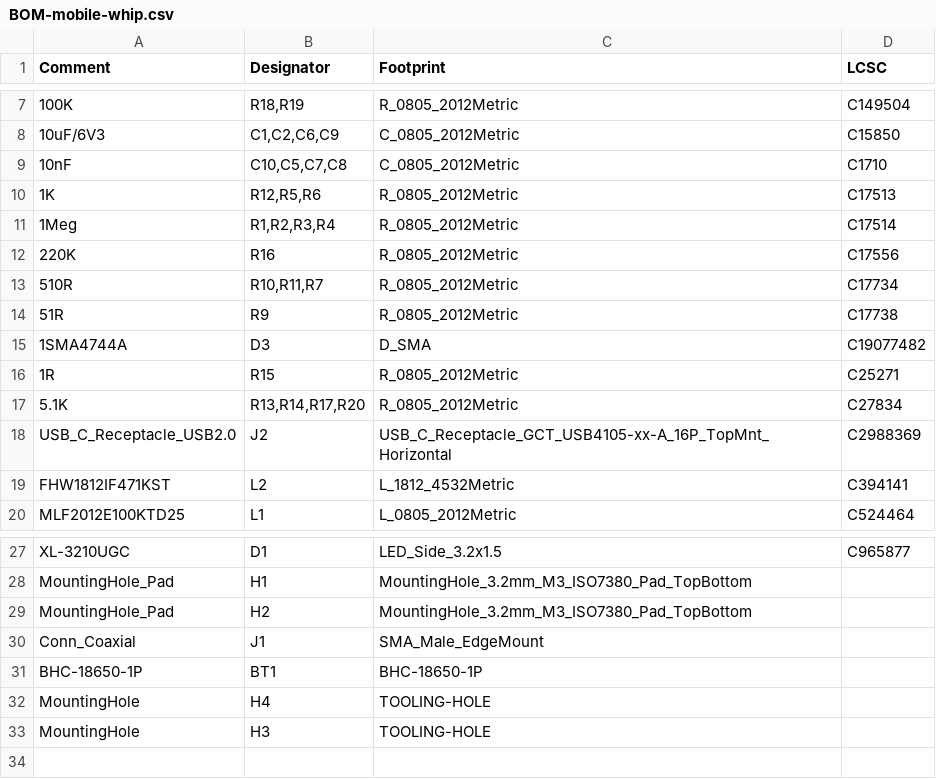
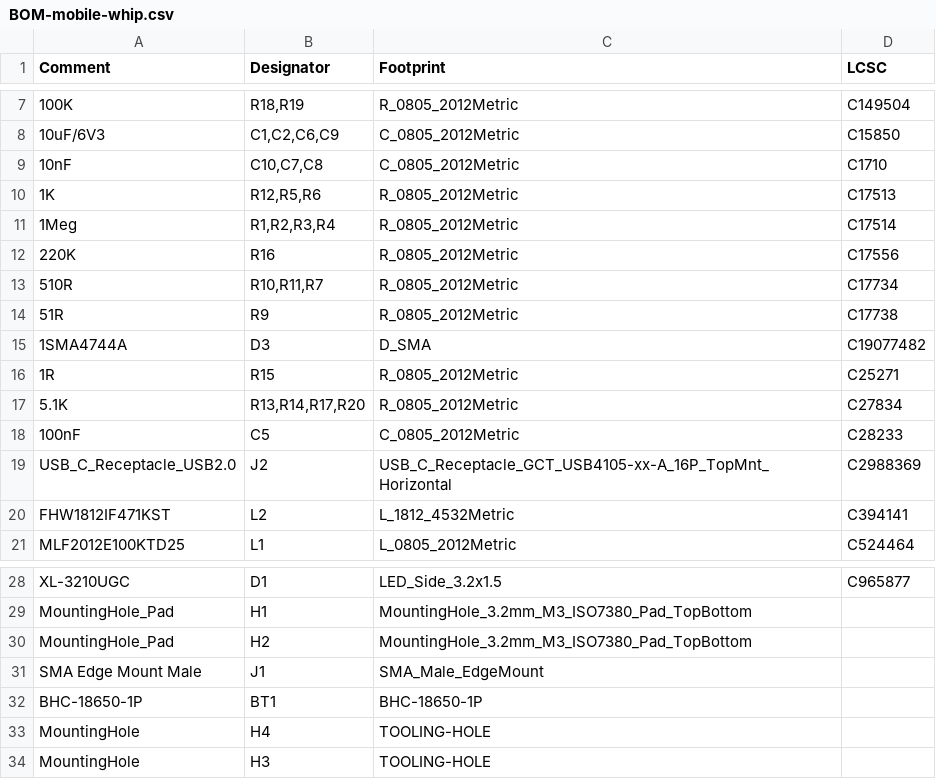
Before and after one commit to skuep/Mobile-Whip, a CSV file: kicad/mobile-whip/jlcpcb/production_files/BOM-mobile-whip.csv, drawn as a sheet; only a part is shown, gaps mark what is left out; addresses are those after the commit; the diff names each change by its address in the sheet, - before the commit and + after, or states it on an @@ line.

```diff
--- a/kicad/mobile-whip/jlcpcb/production_files/BOM-mobile-whip.csv
+++ b/kicad/mobile-whip/jlcpcb/production_files/BOM-mobile-whip.csv
-B9 (Designator): C10,C5,C7,C8
+B9 (Designator): C10,C7,C8
+row 18: 100nF | C5 | C_0805_2012Metric | C28233
-A31 (Comment): Conn_Coaxial
+A31 (Comment): SMA Edge Mount Male
```
Also changed, not shown: kicad/mobile-whip/jlcpcb/production_files/CPL-mobile-whip.csv, 4 other files.
